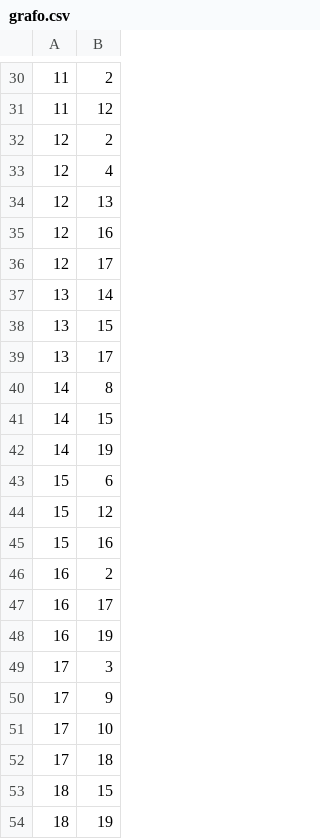
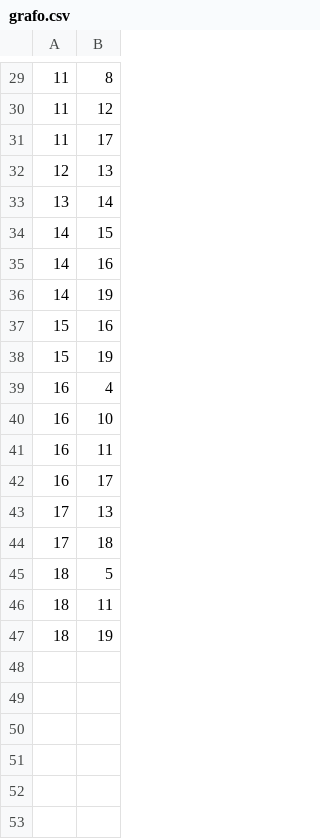
Before and after one commit to Tupacao/GrafosALG, a CSV file: FluxoMaximo/grafo.csv, drawn as a sheet; only a part is shown, gaps mark what is left out; the diff covers the shown part only.

```diff
--- a/FluxoMaximo/grafo.csv
+++ b/FluxoMaximo/grafo.csv
@@ -30,25 +29,19 @@
-11,2
+11,8
 11,12
-12,2
-12,4
+11,17
 12,13
-12,16
-12,17
 13,14
-13,15
-13,17
-14,8
 14,15
+14,16
 14,19
-15,6
-15,12
 15,16
-16,2
+15,19
+16,4
+16,10
+16,11
 16,17
-16,19
-17,3
-17,9
-17,10
+17,13
 17,18
-18,15
+18,5
+18,11
 18,19
```
Also changed, not shown: 8 added rows, 9 removed rows and 8 edited cells elsewhere in this file, 6 other files.
